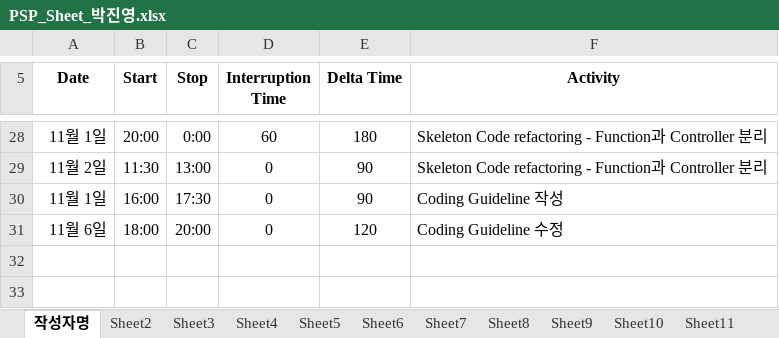
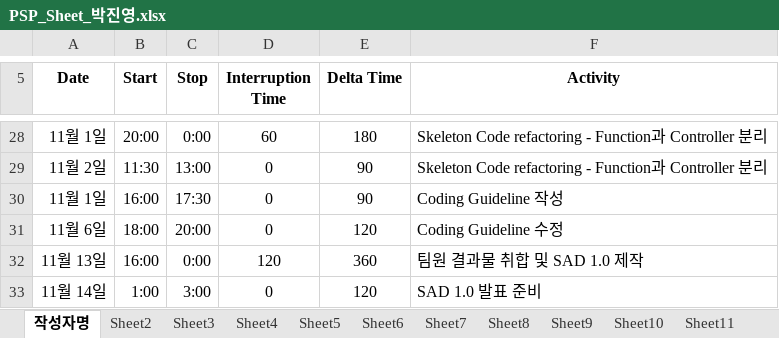
Before and after one commit to ed-jinyoung-park/SoftwareTeam2, an Excel workbook: PSP_Sheets/PSP_Sheet_박진영.xlsx, sheet 작성자명, drawn as a sheet; only a part is shown, gaps mark what is left out; values as stored, in another font and other column widths than the file's, no borders; the diff names each change by its address in the sheet, - before the commit and + after, or states it on an @@ line.

```diff
--- a/PSP_Sheets/PSP_Sheet_박진영.xlsx (sheet 작성자명)
+++ b/PSP_Sheets/PSP_Sheet_박진영.xlsx (sheet 작성자명)
+row 32: 11월 13일 | 16:00 | 0:00 | 120 | 360 | 팀원 결과물 취합 및 SAD 1.0 제작
+row 33: 11월 14일 | 1:00 | 3:00 | 0 | 120 | SAD 1.0 발표 준비
```
Also changed, not shown: PSP_Sheets/PSP_Sheet_2조.xlsx.
